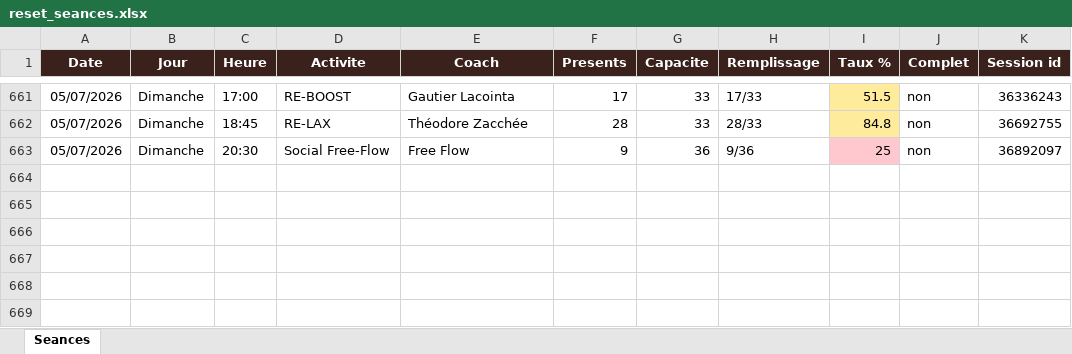
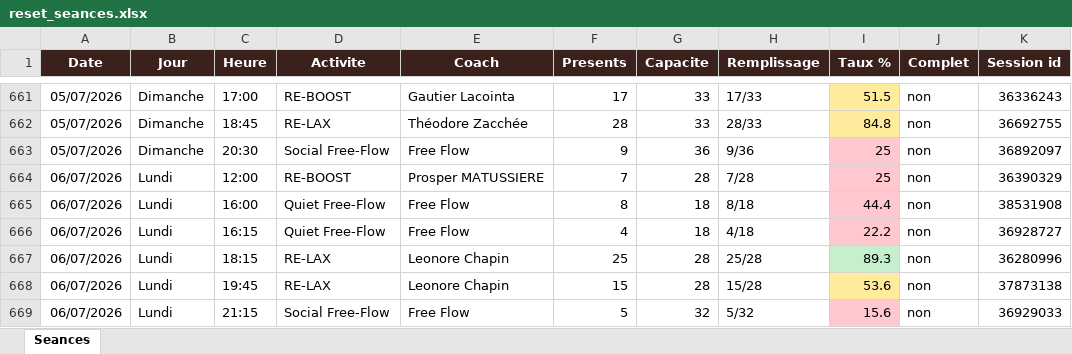
Before and after one commit to sbbb-git/reset, an Excel workbook: reset_seances.xlsx, sheet Seances, drawn as a sheet; only a part is shown, gaps mark what is left out; values as stored, in another font and other column widths than the file's, no borders; the diff names each change by its address in the sheet, - before the commit and + after, or states it on an @@ line.

```diff
--- a/reset_seances.xlsx (sheet Seances)
+++ b/reset_seances.xlsx (sheet Seances)
+row 664: 06/07/2026 | Lundi | 12:00 | RE-BOOST | Prosper MATUSSIERE | 7 | 28 | 7/28 | 25 | non | 36390329
+row 665: 06/07/2026 | Lundi | 16:00 | Quiet Free-Flow | Free Flow | 8 | 18 | 8/18 | 44.4 | non | 38531908
+row 666: 06/07/2026 | Lundi | 16:15 | Quiet Free-Flow | Free Flow | 4 | 18 | 4/18 | 22.2 | non | 36928727
+row 667: 06/07/2026 | Lundi | 18:15 | RE-LAX | Leonore Chapin | 25 | 28 | 25/28 | 89.3 | non | 36280996
+row 668: 06/07/2026 | Lundi | 19:45 | RE-LAX | Leonore Chapin | 15 | 28 | 15/28 | 53.6 | non | 37873138
+row 669: 06/07/2026 | Lundi | 21:15 | Social Free-Flow | Free Flow | 5 | 32 | 5/32 | 15.6 | non | 36929033
```
Also changed, not shown: 3 other files.
